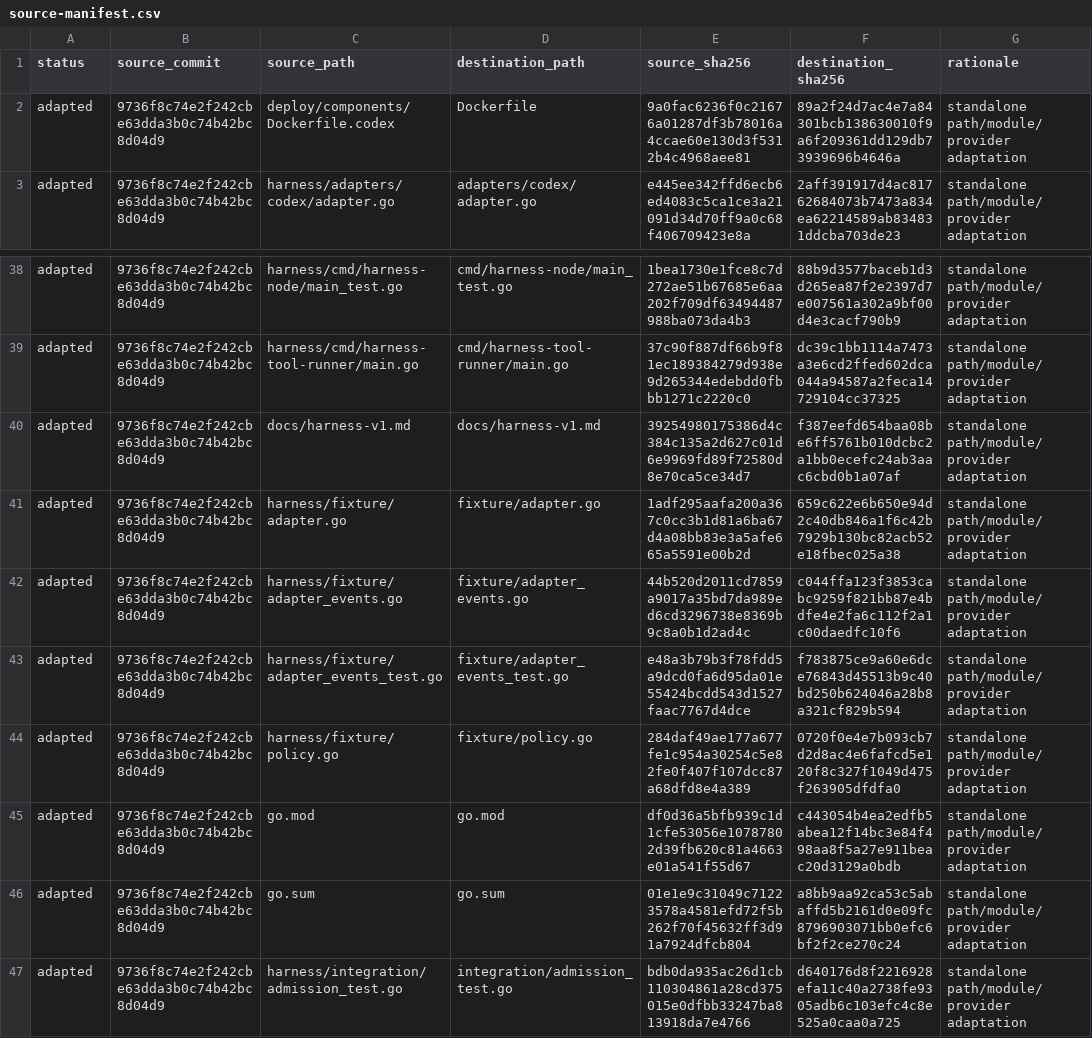
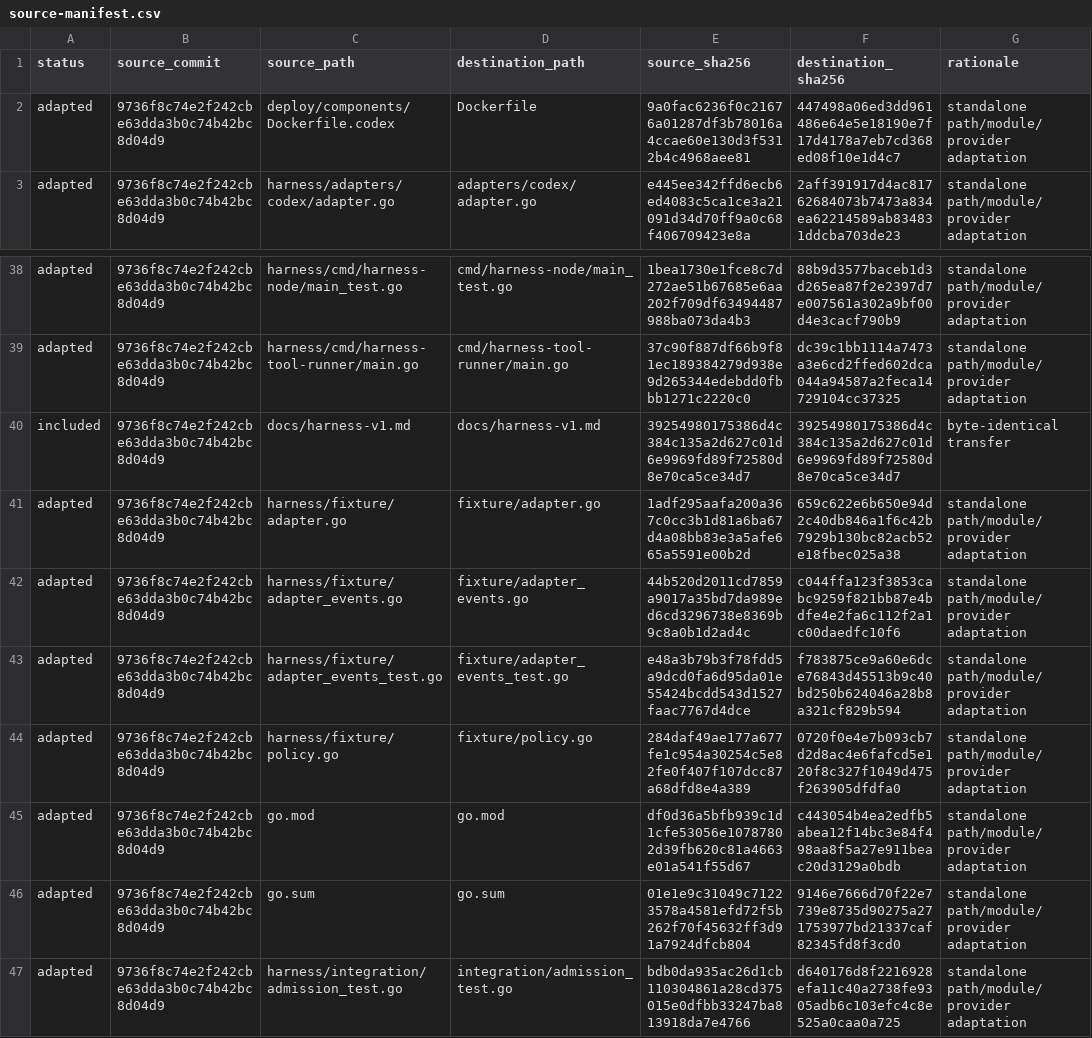
Before and after one commit to boxvtk621/harness-codex, a CSV file: provenance/source-manifest.csv, drawn as a sheet; only a part is shown, gaps mark what is left out.

Commit message:
fix: make provenance hashes checkout-independent

```diff
--- a/provenance/source-manifest.csv
+++ b/provenance/source-manifest.csv
@@ -1,3 +1,3 @@
 status,source_commit,source_path,destination_path,source_sha256,destination_sha256,rationale
-adapted,9736f8c74e2f242cbe63dda3b0c74b42bc8d04d9,deploy/components/Dockerfile.codex,Dockerfile,9a0fac6236f0c21676a01287df3b78016a4ccae60e130d3f5312b4c4968aee81,89a2f24d7ac4e7a84301bcb138630010f9a6f209361dd129db73939696b4646a,standalone path/module/provider adaptation
+adapted,9736f8c74e2f242cbe63dda3b0c74b42bc8d04d9,deploy/components/Dockerfile.codex,Dockerfile,9a0fac6236f0c21676a01287df3b78016a4ccae60e130d3f5312b4c4968aee81,447498a06ed3dd961486e64e5e18190e7f17d4178a7eb7cd368ed08f10e1d4c7,standalone path/module/provider adaptation
 adapted,9736f8c74e2f242cbe63dda3b0c74b42bc8d04d9,harness/adapters/codex/adapter.go,adapters/codex/adapter.go,e445ee342ffd6ecb6ed4083c5ca1ce3a21091d34d70ff9a0c68f406709423e8a,2aff391917d4ac81762684073b7473a834ea62214589ab834831ddcba703de23,standalone path/module/provider adaptation
@@ -39,3 +39,3 @@ adapted,9736f8c74e2f242cbe63dda3b0c74b42bc8d04d9,harness/cmd/harness-node/main_t
 adapted,9736f8c74e2f242cbe63dda3b0c74b42bc8d04d9,harness/cmd/harness-tool-runner/main.go,cmd/harness-tool-runner/main.go,37c90f887df66b9f81ec189384279d938e9d265344edebdd0fbbb1271c2220c0,dc39c1bb1114a7473a3e6cd2ffed602dca044a94587a2feca14729104cc37325,standalone path/module/provider adaptation
-adapted,9736f8c74e2f242cbe63dda3b0c74b42bc8d04d9,docs/harness-v1.md,docs/harness-v1.md,39254980175386d4c384c135a2d627c01d6e9969fd89f72580d8e70ca5ce34d7,f387eefd654baa08be6ff5761b010dcbc2a1bb0ecefc24ab3aac6cbd0b1a07af,standalone path/module/provider adaptation
+included,9736f8c74e2f242cbe63dda3b0c74b42bc8d04d9,docs/harness-v1.md,docs/harness-v1.md,39254980175386d4c384c135a2d627c01d6e9969fd89f72580d8e70ca5ce34d7,39254980175386d4c384c135a2d627c01d6e9969fd89f72580d8e70ca5ce34d7,byte-identical transfer
 adapted,9736f8c74e2f242cbe63dda3b0c74b42bc8d04d9,harness/fixture/adapter.go,fixture/adapter.go,1adf295aafa200a367c0cc3b1d81a6ba67d4a08bb83e3a5afe665a5591e00b2d,659c622e6b650e94d2c40db846a1f6c42b7929b130bc82acb52e18fbec025a38,standalone path/module/provider adaptation
@@ -45,3 +45,3 @@ adapted,9736f8c74e2f242cbe63dda3b0c74b42bc8d04d9,harness/fixture/policy.go,fixtu
 adapted,9736f8c74e2f242cbe63dda3b0c74b42bc8d04d9,go.mod,go.mod,df0d36a5bfb939c1d1cfe53056e10787802d39fb620c81a4663e01a541f55d67,c443054b4ea2edfb5abea12f14bc3e84f498aa8f5a27e911beac20d3129a0bdb,standalone path/module/provider adaptation
-adapted,9736f8c74e2f242cbe63dda3b0c74b42bc8d04d9,go.sum,go.sum,01e1e9c31049c71223578a4581efd72f5b262f70f45632ff3d91a7924dfcb804,a8bb9aa92ca53c5abaffd5b2161d0e09fc8796903071bb0efc6bf2f2ce270c24,standalone path/module/provider adaptation
+adapted,9736f8c74e2f242cbe63dda3b0c74b42bc8d04d9,go.sum,go.sum,01e1e9c31049c71223578a4581efd72f5b262f70f45632ff3d91a7924dfcb804,9146e7666d70f22e7739e8735d90275a271753977bd21337caf82345fd8f3cd0,standalone path/module/provider adaptation
 adapted,9736f8c74e2f242cbe63dda3b0c74b42bc8d04d9,harness/integration/admission_test.go,integration/admission_test.go,bdb0da935ac26d1cb110304861a28cd375015e0dfbb33247ba813918da7e4766,d640176d8f2216928efa11c40a2738fe9305adb6c103efc4c8e525a0caa0a725,standalone path/module/provider adaptation
```
Also changed, not shown: 3 other files.
